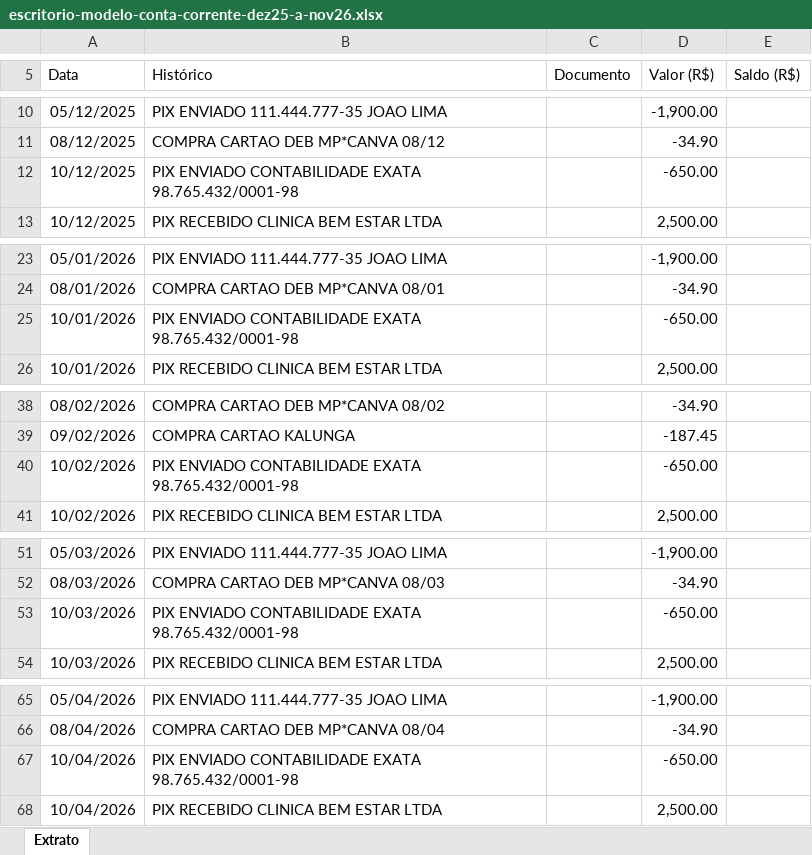
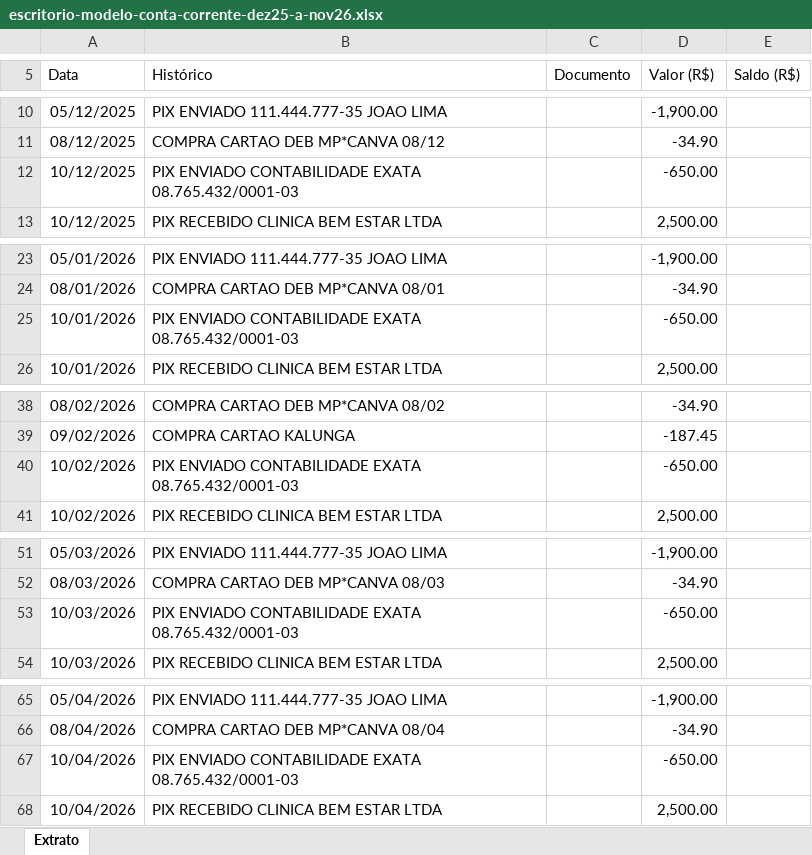
Before and after one commit to claudiabernardo-sketch/ferramentas-bpo, an Excel workbook: exemplos/onboarding/escritorio-modelo-conta-corrente-dez25-a-nov26.xlsx, sheet Extrato, drawn as a sheet; only a part is shown, gaps mark what is left out; values as stored, in another font and other column widths than the file's, no borders; the diff covers the shown part only; the diff names each change by its address in the sheet, - before the commit and + after, or states it on an @@ line.

```diff
--- a/exemplos/onboarding/escritorio-modelo-conta-corrente-dez25-a-nov26.xlsx (sheet Extrato)
+++ b/exemplos/onboarding/escritorio-modelo-conta-corrente-dez25-a-nov26.xlsx (sheet Extrato)
-B12 (Histórico): …CONTABILIDADE EXATA 98.765.432/0001-98
+B12 (Histórico): …CONTABILIDADE EXATA 08.765.432/0001-03
-B25 (Histórico): …CONTABILIDADE EXATA 98.765.432/0001-98
+B25 (Histórico): …CONTABILIDADE EXATA 08.765.432/0001-03
-B40 (Histórico): …CONTABILIDADE EXATA 98.765.432/0001-98
+B40 (Histórico): …CONTABILIDADE EXATA 08.765.432/0001-03
-B53 (Histórico): …CONTABILIDADE EXATA 98.765.432/0001-98
+B53 (Histórico): …CONTABILIDADE EXATA 08.765.432/0001-03
-B67 (Histórico): …CONTABILIDADE EXATA 98.765.432/0001-98
+B67 (Histórico): …CONTABILIDADE EXATA 08.765.432/0001-03
```
Also changed, not shown: 7 edited cells elsewhere in this sheet, 8 other files.
